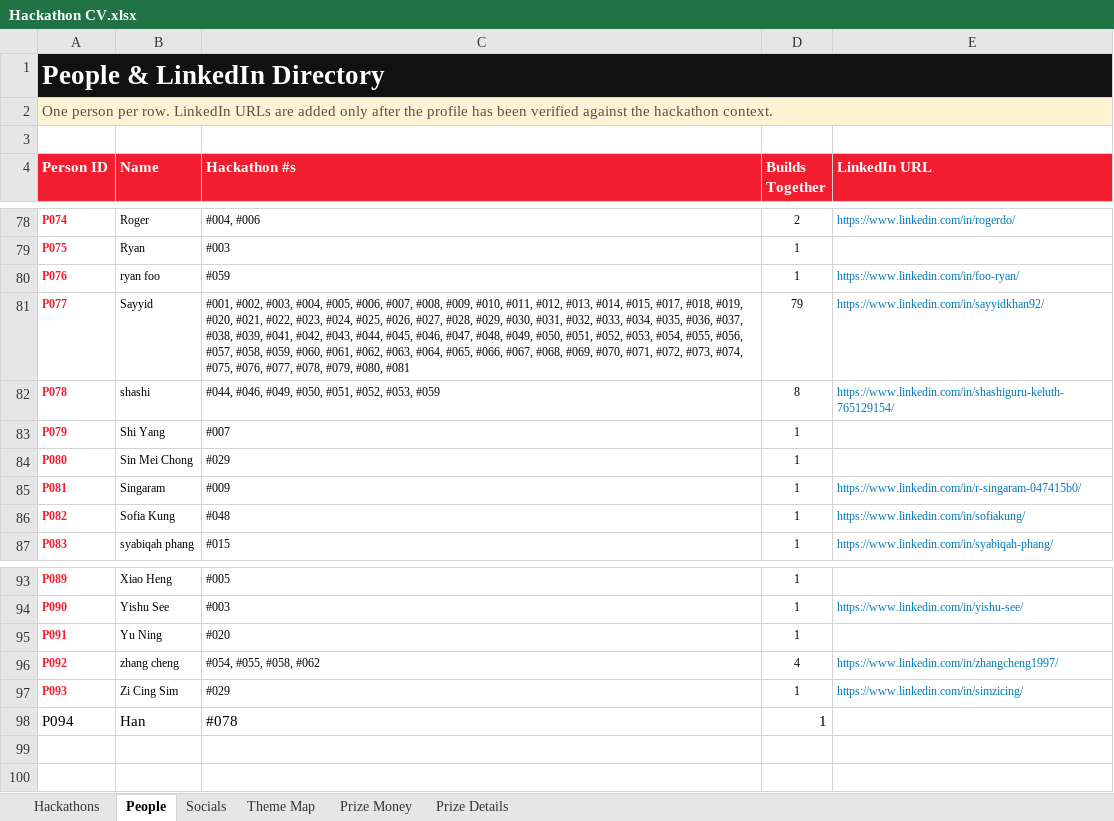
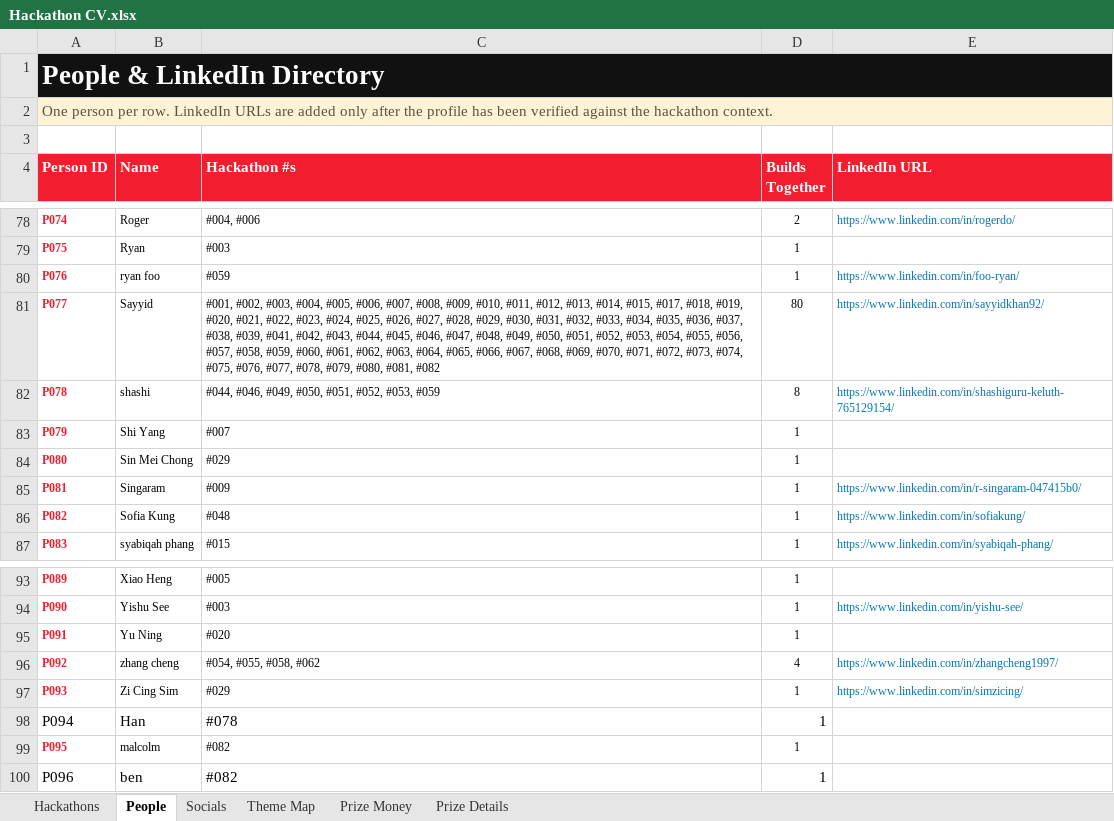
Before and after one commit to sayyidkhan/the100hackathoner, an Excel workbook: data/Hackathon CV.xlsx, sheet People, drawn as a sheet; only a part is shown, gaps mark what is left out; values as stored, in another font and other column widths than the file's, no borders; conditional formats and table styles not drawn; the diff names each change by its address in the sheet, - before the commit and + after, or states it on an @@ line.

Commit message:
Sync hackathon 82 and Facebook history from workbook

```diff
--- a/data/Hackathon CV.xlsx (sheet People)
+++ b/data/Hackathon CV.xlsx (sheet People)
-C81 (Hackathon #s): …#079, #080, #081
+C81 (Hackathon #s): …#079, #080, #081, #082
-D81 (Builds Together): 79
+D81 (Builds Together): 80
+row 99: P095 | malcolm | #082 | 1
+row 100: P096 | ben | #082 | 1
```
Also changed, not shown: sheet Hackathons, sheet Socials, sheet Theme Map, formulas that keep their value, 2 other files.
